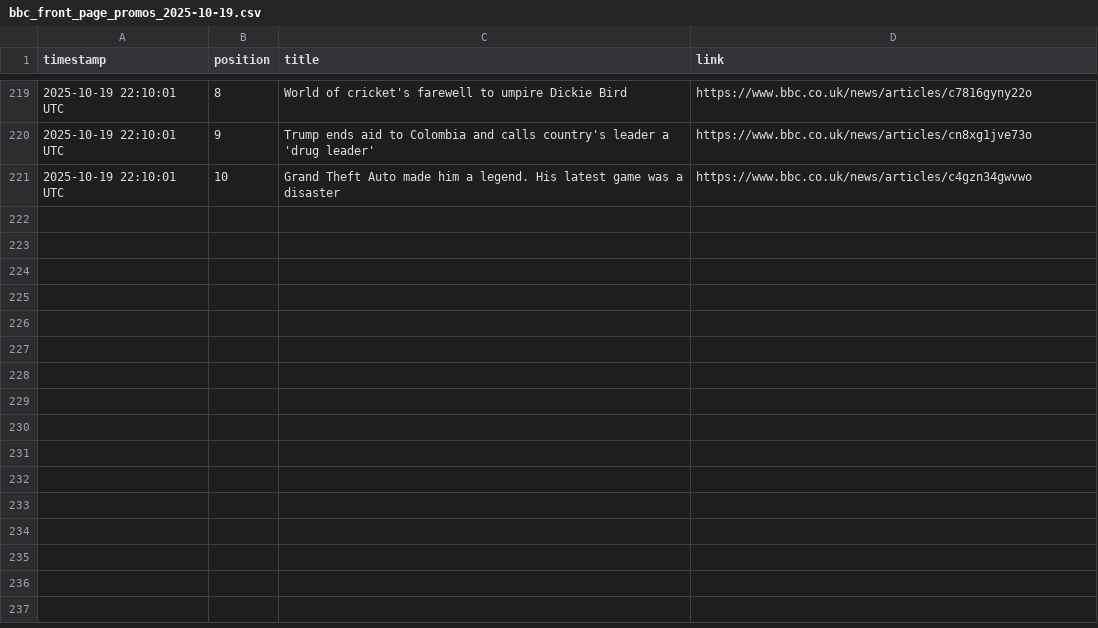
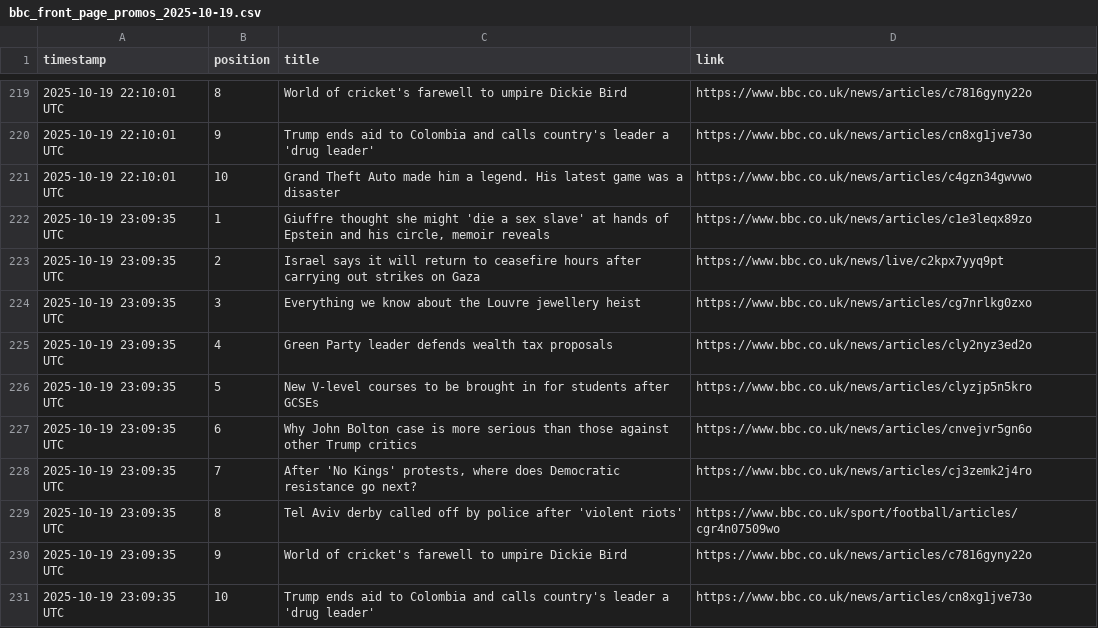
Before and after one commit to alastairherd/bbc_news_logger, a CSV file: data/bbc_front_page_promos_2025-10-19.csv, drawn as a sheet; only a part is shown, gaps mark what is left out.

```diff
--- a/data/bbc_front_page_promos_2025-10-19.csv
+++ b/data/bbc_front_page_promos_2025-10-19.csv
@@ -221 +221,11 @@ timestamp,position,title,link
 2025-10-19 22:10:01 UTC,10,Grand Theft Auto made him a legend. His latest game was a disaster,https://www.bbc.co.uk/news/articles/c4gzn34gwvwo
+2025-10-19 23:09:35 UTC,1,"Giuffre thought she might 'die a sex slave' at hands of Epstein and his circle, memoir reveals",https://www.bbc.co.uk/news/articles/c1e3leqx89zo
+2025-10-19 23:09:35 UTC,2,Israel says it will return to ceasefire hours after carrying out strikes on Gaza,https://www.bbc.co.uk/news/live/c2kpx7yyq9pt
+2025-10-19 23:09:35 UTC,3,Everything we know about the Louvre jewellery heist,https://www.bbc.co.uk/news/articles/cg7nrlkg0zxo
+2025-10-19 23:09:35 UTC,4,Green Party leader defends wealth tax proposals,https://www.bbc.co.uk/news/articles/cly2nyz3ed2o
+2025-10-19 23:09:35 UTC,5,New V-level courses to be brought in for students after GCSEs,https://www.bbc.co.uk/news/articles/clyzjp5n5kro
+2025-10-19 23:09:35 UTC,6,Why John Bolton case is more serious than those against other Trump critics,https://www.bbc.co.uk/news/articles/cnvejvr5gn6o
+2025-10-19 23:09:35 UTC,7,"After 'No Kings' protests, where does Democratic resistance go next?",https://www.bbc.co.uk/news/articles/cj3zemk2j4ro
+2025-10-19 23:09:35 UTC,8,Tel Aviv derby called off by police after 'violent riots',https://www.bbc.co.uk/sport/football/articles/cgr4n07509wo
+2025-10-19 23:09:35 UTC,9,World of cricket's farewell to umpire Dickie Bird,https://www.bbc.co.uk/news/articles/c7816gyny22o
+2025-10-19 23:09:35 UTC,10,Trump ends aid to Colombia and calls country's leader a 'drug leader',https://www.bbc.co.uk/news/articles/cn8xg1jve73o
```
Also changed, not shown: data/bbc_most_read_2025-10-19.csv.
